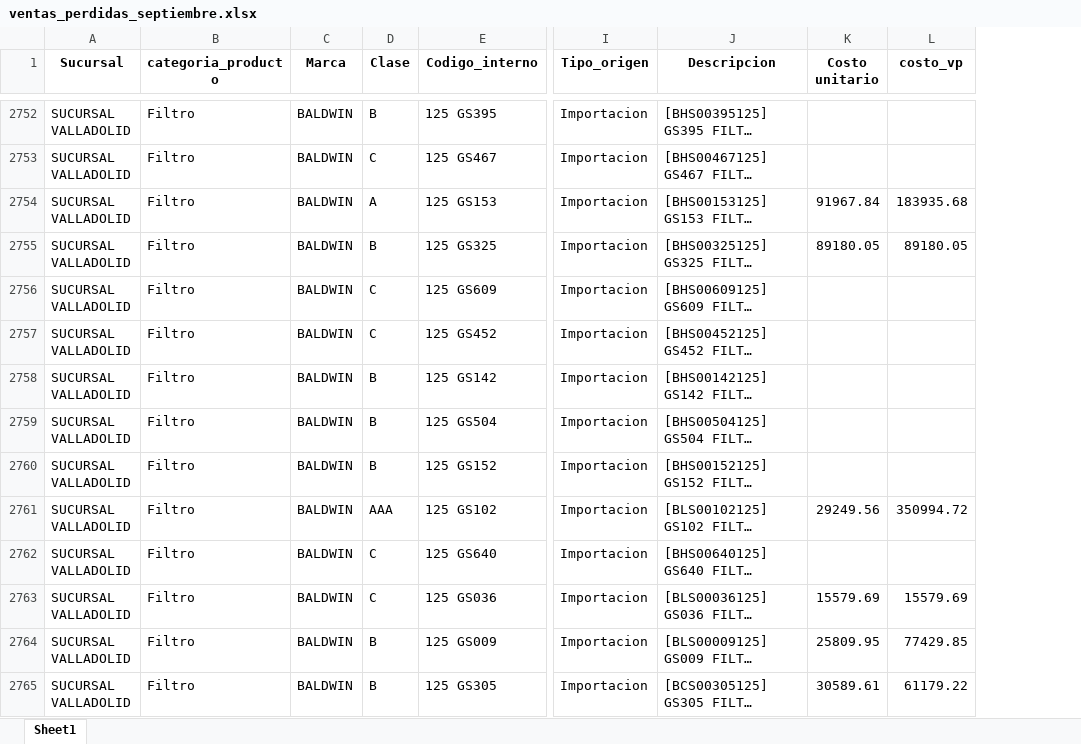
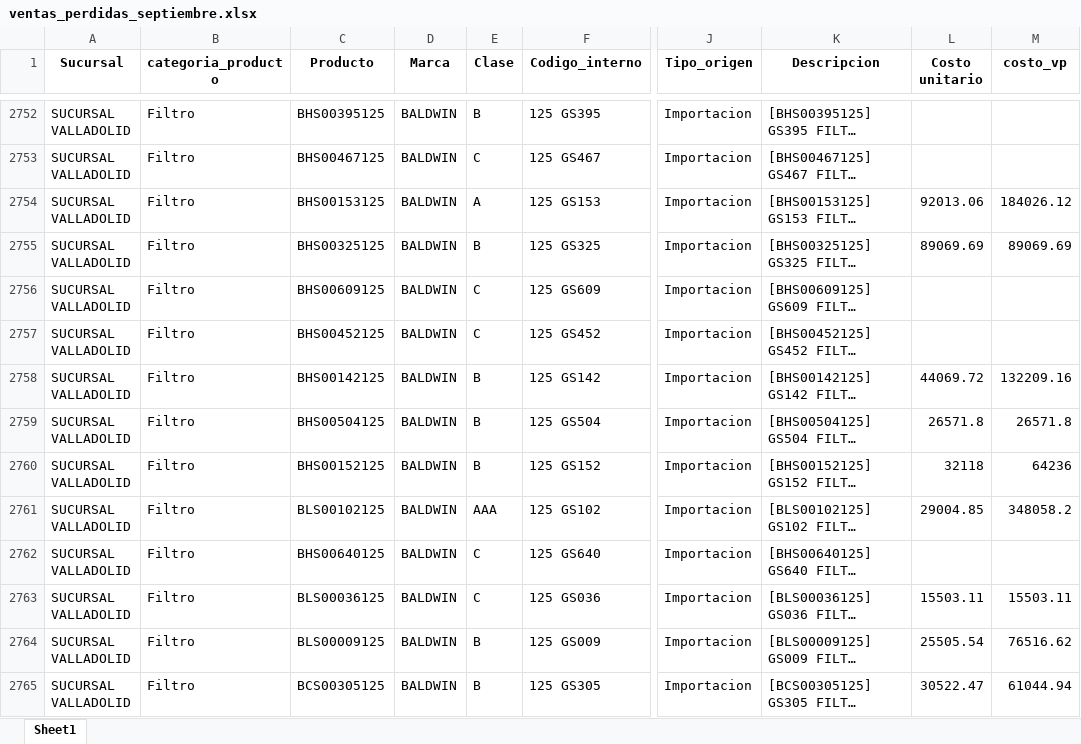
Before and after one commit to FiltrosDonsson/Proyectos-Data-analyst, an Excel workbook: INDICADOR NS/v_perdidas/ventas_perdidas_septiembre.xlsx, sheet Sheet1, drawn as a sheet; only a part is shown, gaps mark what is left out; long unchanged cells end in …; values as stored, in another font and other column widths than the file's, no borders; addresses are those after the commit; the diff covers the shown part only; the diff names each change by its address in the sheet, - before the commit and + after, or states it on an @@ line.

```diff
--- a/INDICADOR NS/v_perdidas/ventas_perdidas_septiembre.xlsx (sheet Sheet1)
+++ b/INDICADOR NS/v_perdidas/ventas_perdidas_septiembre.xlsx (sheet Sheet1)
+column C (Producto), rows 2752-2765: BHS00395125 | BHS00467125 | BHS00153125 | BHS00325125 | BHS00609125 | BHS00452125 | BHS00142125 | BHS00504125 | BHS00152125 | BLS00102125 | BHS00640125 | BLS00036125 | BLS00009125 | BCS00305125
-L2754 (Costo unitario): 91967.84
+L2754 (Costo unitario): 92013.06
-M2754 (costo_vp): 183935.68
+M2754 (costo_vp): 184026.12
-L2755 (Costo unitario): 89180.05
+L2755 (Costo unitario): 89069.69
-M2755 (costo_vp): 89180.05
+M2755 (costo_vp): 89069.69
-L2758 (Costo unitario): (empty)
+L2758 (Costo unitario): 44069.72
-M2758 (costo_vp): (empty)
+M2758 (costo_vp): 132209.16
-L2759 (Costo unitario): (empty)
+L2759 (Costo unitario): 26571.8
-M2759 (costo_vp): (empty)
+M2759 (costo_vp): 26571.8
-L2760 (Costo unitario): (empty)
+L2760 (Costo unitario): 32118
-M2760 (costo_vp): (empty)
+M2760 (costo_vp): 64236
-L2761 (Costo unitario): 29249.56
+L2761 (Costo unitario): 29004.85
-M2761 (costo_vp): 350994.72
+M2761 (costo_vp): 348058.2
-L2763 (Costo unitario): 15579.69
+L2763 (Costo unitario): 15503.11
-M2763 (costo_vp): 15579.69
+M2763 (costo_vp): 15503.11
-L2764 (Costo unitario): 25809.95
+L2764 (Costo unitario): 25505.54
-M2764 (costo_vp): 77429.85
+M2764 (costo_vp): 76516.62
-L2765 (Costo unitario): 30589.61
+L2765 (Costo unitario): 30522.47
-M2765 (costo_vp): 61179.22
+M2765 (costo_vp): 61044.94
```
Also changed, not shown: 1270 edited cells elsewhere in this sheet, INVENTARIO/inventario_limpio.xlsx, PRORUDCCION/datasets/analisis_op_tiempos.xlsx, 21 other files.
